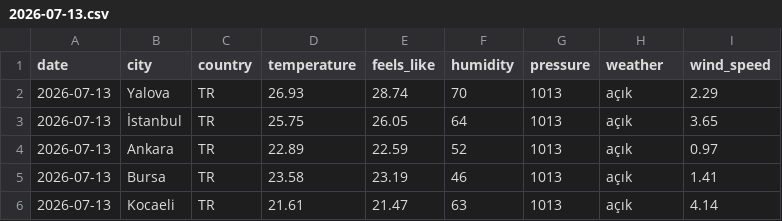
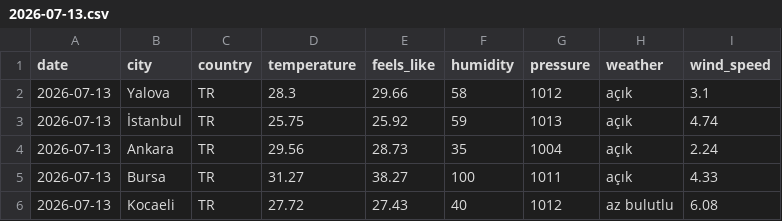
Before and after one commit to acetinkaya/turkiye-daily-open-data, a CSV file: data/weather/csv/2026-07-13.csv, drawn as a sheet.

```diff
--- a/data/weather/csv/2026-07-13.csv
+++ b/data/weather/csv/2026-07-13.csv
@@ -1,6 +1,6 @@
 date,city,country,temperature,feels_like,humidity,pressure,weather,wind_speed
-2026-07-13,Yalova,TR,26.93,28.74,70,1013,açık,2.29
-2026-07-13,İstanbul,TR,25.75,26.05,64,1013,açık,3.65
-2026-07-13,Ankara,TR,22.89,22.59,52,1013,açık,0.97
-2026-07-13,Bursa,TR,23.58,23.19,46,1013,açık,1.41
-2026-07-13,Kocaeli,TR,21.61,21.47,63,1013,açık,4.14
+2026-07-13,Yalova,TR,28.3,29.66,58,1012,açık,3.1
+2026-07-13,İstanbul,TR,25.75,25.92,59,1013,açık,4.74
+2026-07-13,Ankara,TR,29.56,28.73,35,1004,açık,2.24
+2026-07-13,Bursa,TR,31.27,38.27,100,1011,açık,4.33
+2026-07-13,Kocaeli,TR,27.72,27.43,40,1012,az bulutlu,6.08
```
Also changed, not shown: 2 other files.
